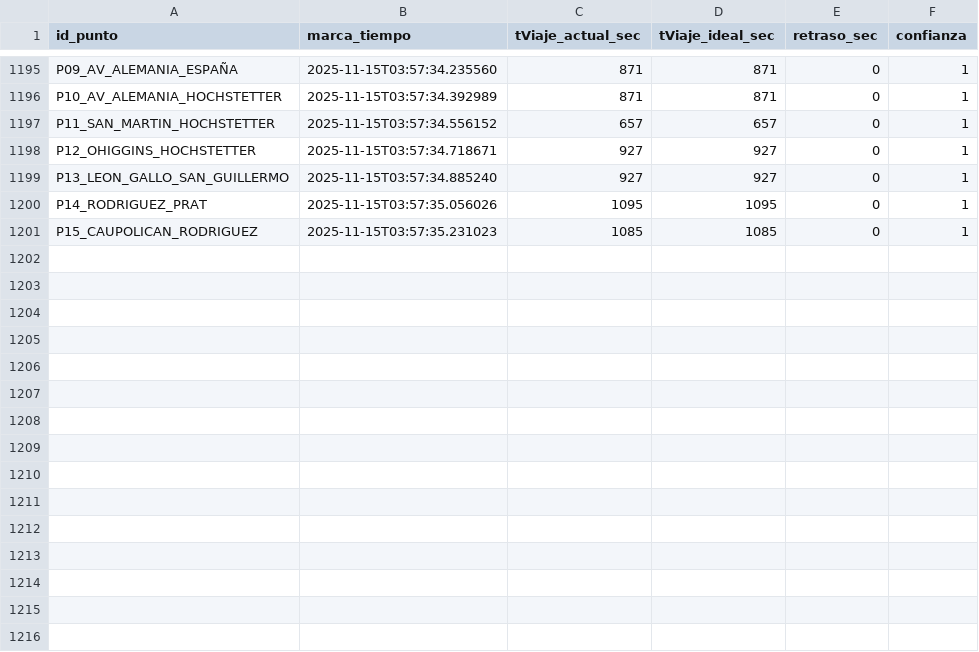
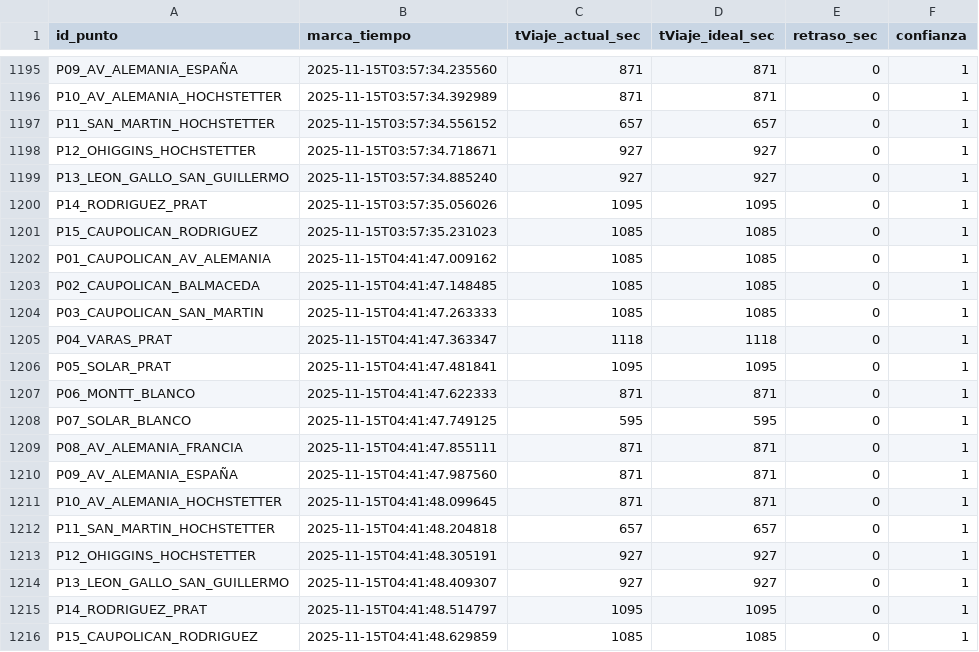
Before and after one commit to nsanchez-m/traffic-hunter-temucoo, a CSV file: data_historico.csv, drawn as a sheet; only a part is shown, gaps mark what is left out.

```diff
--- a/data_historico.csv
+++ b/data_historico.csv
@@ -1201 +1201,16 @@ P14_RODRIGUEZ_PRAT,2025-11-15T03:57:35.056026,1095,1095,0,1
 P15_CAUPOLICAN_RODRIGUEZ,2025-11-15T03:57:35.231023,1085,1085,0,1
+P01_CAUPOLICAN_AV_ALEMANIA,2025-11-15T04:41:47.009162,1085,1085,0,1
+P02_CAUPOLICAN_BALMACEDA,2025-11-15T04:41:47.148485,1085,1085,0,1
+P03_CAUPOLICAN_SAN_MARTIN,2025-11-15T04:41:47.263333,1085,1085,0,1
+P04_VARAS_PRAT,2025-11-15T04:41:47.363347,1118,1118,0,1
+P05_SOLAR_PRAT,2025-11-15T04:41:47.481841,1095,1095,0,1
+P06_MONTT_BLANCO,2025-11-15T04:41:47.622333,871,871,0,1
+P07_SOLAR_BLANCO,2025-11-15T04:41:47.749125,595,595,0,1
+P08_AV_ALEMANIA_FRANCIA,2025-11-15T04:41:47.855111,871,871,0,1
+P09_AV_ALEMANIA_ESPAÑA,2025-11-15T04:41:47.987560,871,871,0,1
+P10_AV_ALEMANIA_HOCHSTETTER,2025-11-15T04:41:48.099645,871,871,0,1
+P11_SAN_MARTIN_HOCHSTETTER,2025-11-15T04:41:48.204818,657,657,0,1
+P12_OHIGGINS_HOCHSTETTER,2025-11-15T04:41:48.305191,927,927,0,1
+P13_LEON_GALLO_SAN_GUILLERMO,2025-11-15T04:41:48.409307,927,927,0,1
+P14_RODRIGUEZ_PRAT,2025-11-15T04:41:48.514797,1095,1095,0,1
+P15_CAUPOLICAN_RODRIGUEZ,2025-11-15T04:41:48.629859,1085,1085,0,1
```
